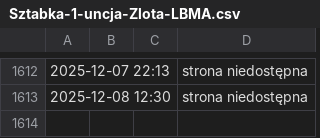
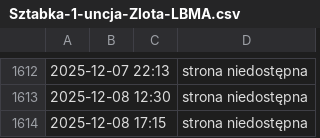
Before and after one commit to ciepielajan/scraping, a CSV file: Sztabka-1-uncja-Zlota-LBMA.csv, drawn as a sheet; only a part is shown, gaps mark what is left out; the diff names each change by its address in the sheet, - before the commit and + after, or states it on an @@ line.

```diff
--- a/Sztabka-1-uncja-Zlota-LBMA.csv
+++ b/Sztabka-1-uncja-Zlota-LBMA.csv
+row 1614: 2025-12-08 17:15 |  |  | strona niedostępna
```
Also changed, not shown: Australijski-Kangur-1-10-uncji-Zlota-2024.csv, Sztabka-1-gram-Zlota-LBMA.csv, 3 other files.
